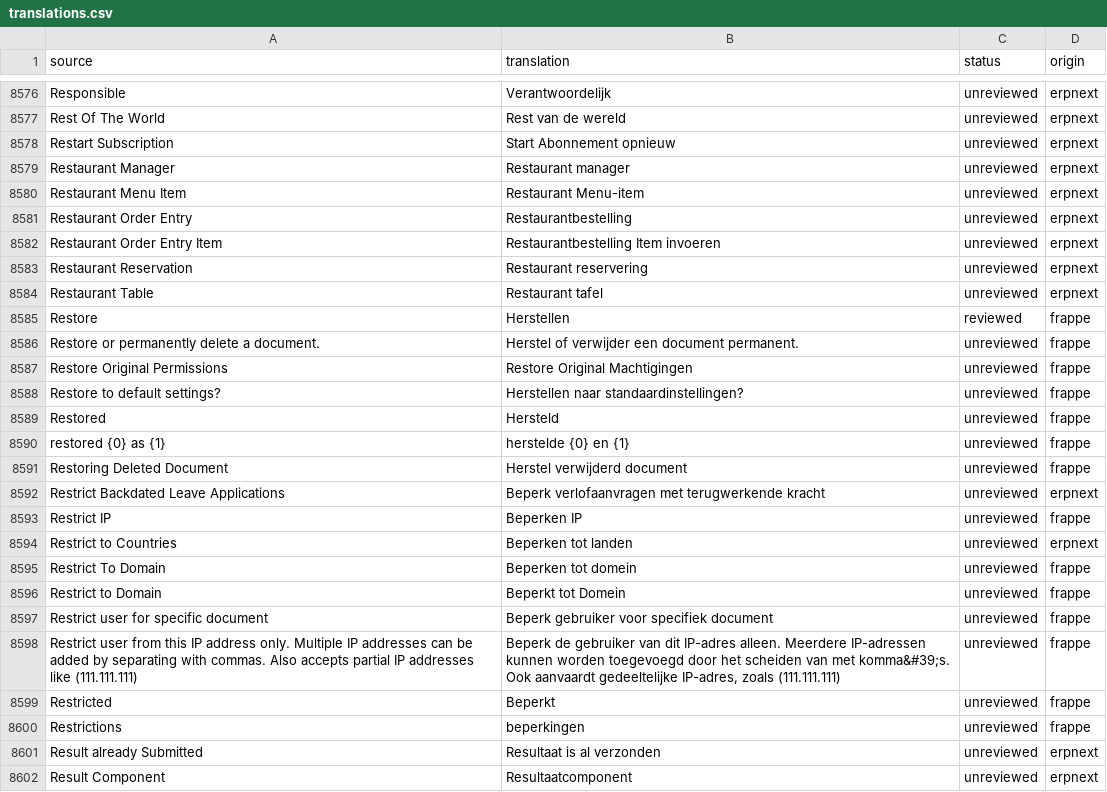
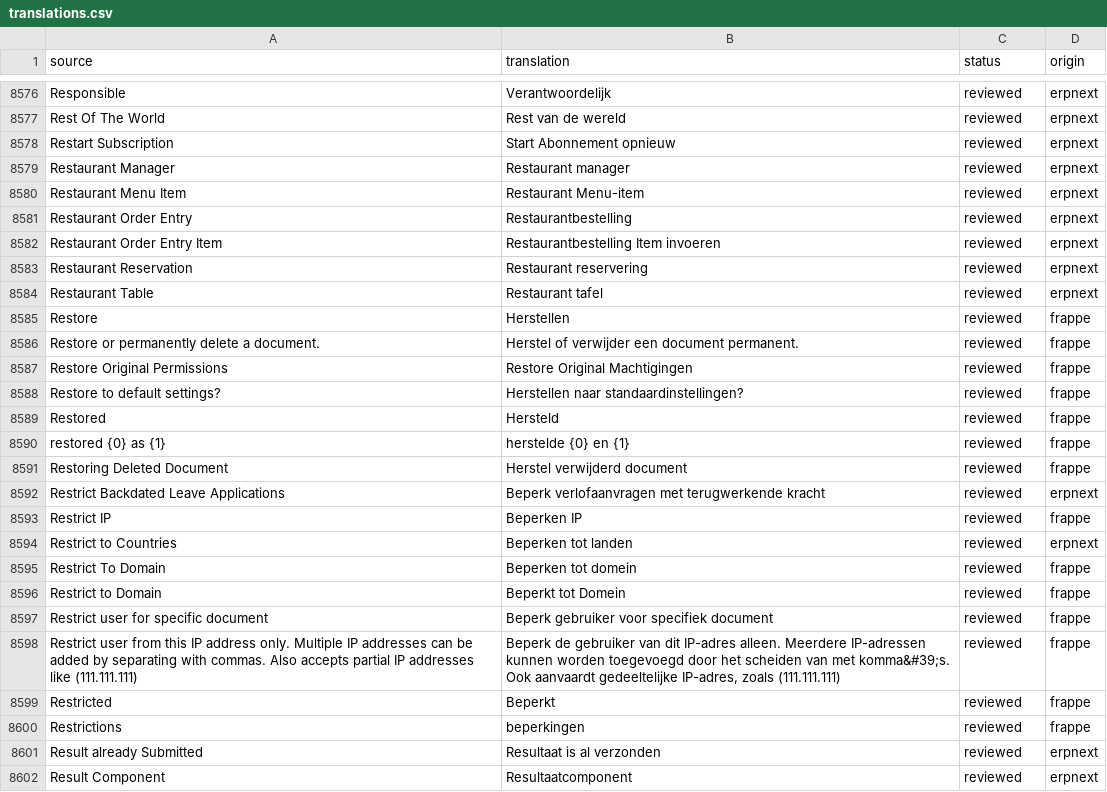
Before and after one commit to OpenAEC-Foundation/ERPNext-NL-Translation, a CSV file: translations.csv, drawn as a sheet; only a part is shown, gaps mark what is left out; the diff covers the shown part only; the diff names each change by its address in the sheet, - before the commit and + after, or states it on an @@ line.

```diff
--- a/translations.csv
+++ b/translations.csv
-C8576:C8584 (status): unreviewed
+C8576:C8584 (status): reviewed
-C8586:C8602 (status): unreviewed
+C8586:C8602 (status): reviewed
```
Also changed, not shown: 168 edited cells elsewhere in this file, 1 other file.
